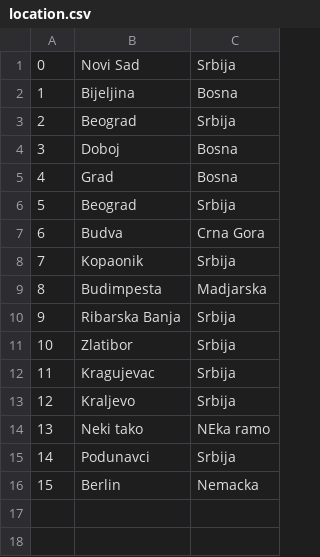
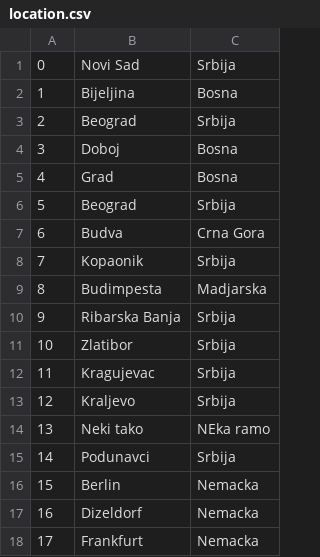
Before and after one commit to banja001/Alt-F4, a CSV file: booking/booking/Resources/Data/location.csv, drawn as a sheet; the diff names each change by its address in the sheet, - before the commit and + after, or states it on an @@ line.

```diff
--- a/booking/booking/Resources/Data/location.csv
+++ b/booking/booking/Resources/Data/location.csv
+row 17: 16 | Dizeldorf | Nemacka
+row 18: 17 | Frankfurt | Nemacka
```
Also changed, not shown: booking/booking/Resources/Data/checkpoint.csv, booking/booking/Resources/Data/simplerequest.csv, 4 other files.
